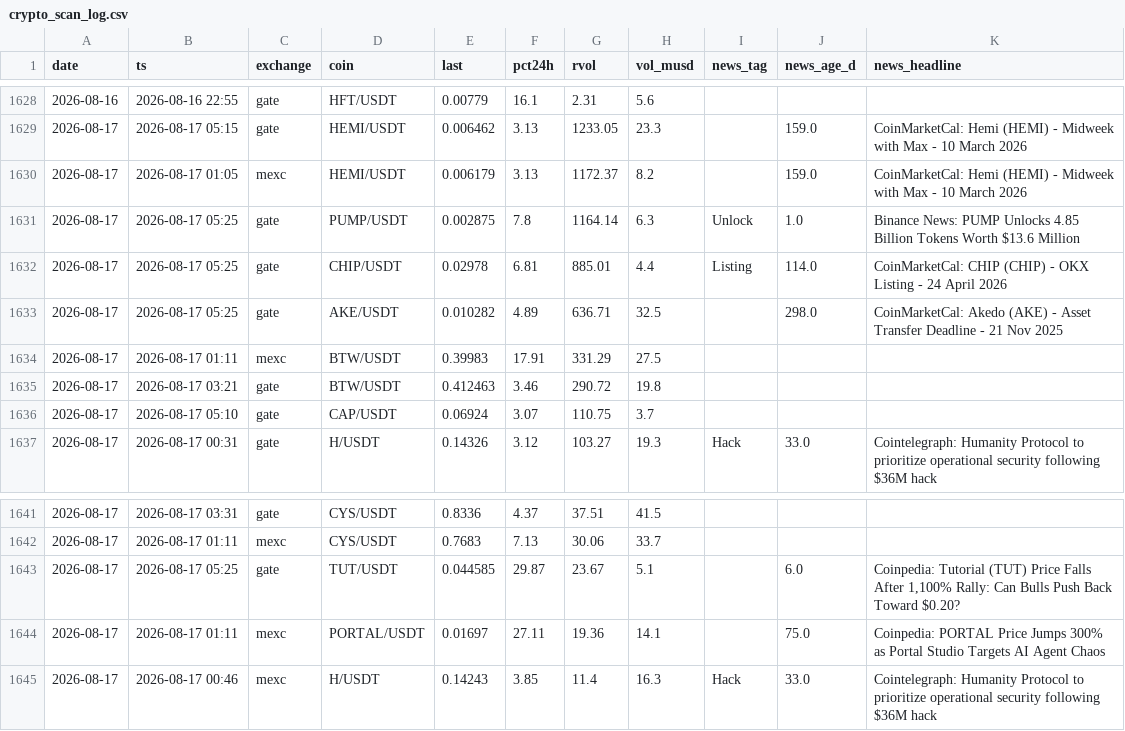
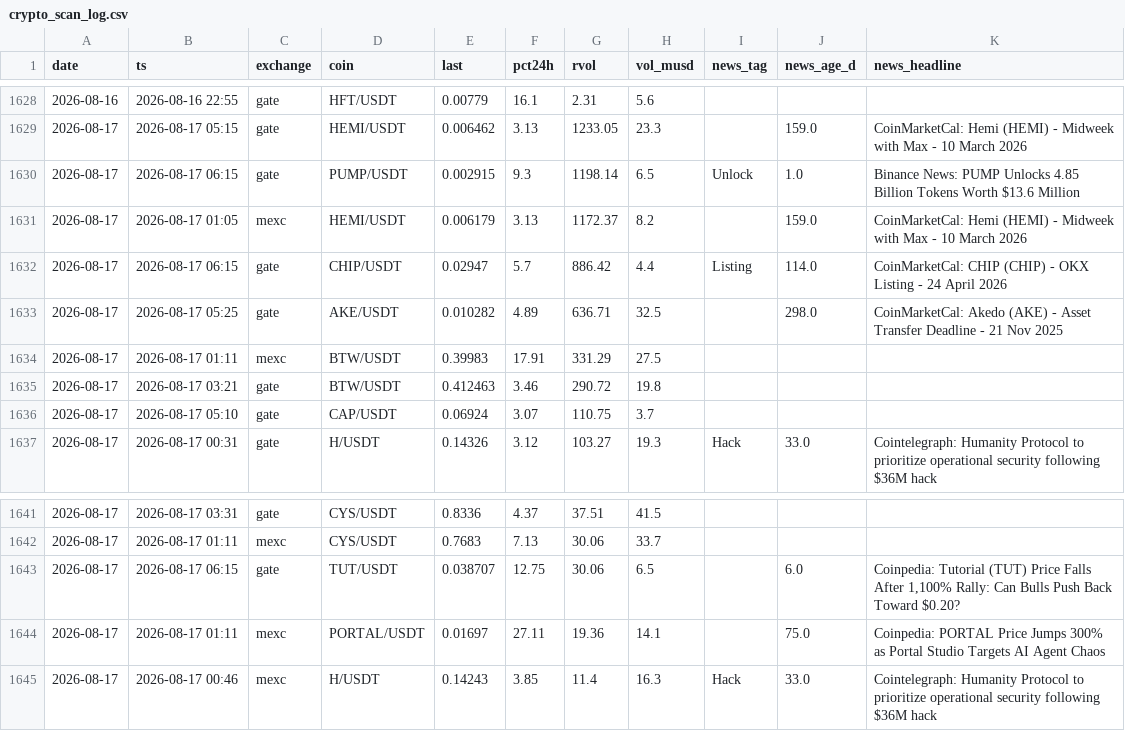
Before and after one commit to ChrisM001/scanner-site, a CSV file: crypto_scan_log.csv, drawn as a sheet; only a part is shown, gaps mark what is left out.

```diff
--- a/crypto_scan_log.csv
+++ b/crypto_scan_log.csv
@@ -1629,5 +1629,5 @@ date,ts,exchange,coin,last,pct24h,rvol,vol_musd,news_tag,news_age_d,news_headlin
 2026-08-17,2026-08-17 05:15,gate,HEMI/USDT,0.006462,3.13,1233.05,23.3,,159.0,CoinMarketCal: Hemi (HEMI) - Midweek with Max - 10 March 2026
+2026-08-17,2026-08-17 06:15,gate,PUMP/USDT,0.002915,9.3,1198.14,6.5,Unlock,1.0,Binance News: PUMP Unlocks 4.85 Billion Tokens Worth $13.6 Million
 2026-08-17,2026-08-17 01:05,mexc,HEMI/USDT,0.006179,3.13,1172.37,8.2,,159.0,CoinMarketCal: Hemi (HEMI) - Midweek with Max - 10 March 2026
-2026-08-17,2026-08-17 05:25,gate,PUMP/USDT,0.002875,7.8,1164.14,6.3,Unlock,1.0,Binance News: PUMP Unlocks 4.85 Billion Tokens Worth $13.6 Million
-2026-08-17,2026-08-17 05:25,gate,CHIP/USDT,0.02978,6.81,885.01,4.4,Listing,114.0,CoinMarketCal: CHIP (CHIP) - OKX Listing - 24 April 2026
+2026-08-17,2026-08-17 06:15,gate,CHIP/USDT,0.02947,5.7,886.42,4.4,Listing,114.0,CoinMarketCal: CHIP (CHIP) - OKX Listing - 24 April 2026
 2026-08-17,2026-08-17 05:25,gate,AKE/USDT,0.010282,4.89,636.71,32.5,,298.0,CoinMarketCal: Akedo (AKE) - Asset Transfer Deadline - 21 Nov 2025
@@ -1642,3 +1642,3 @@ date,ts,exchange,coin,last,pct24h,rvol,vol_musd,news_tag,news_age_d,news_headlin
 2026-08-17,2026-08-17 01:11,mexc,CYS/USDT,0.7683,7.13,30.06,33.7,,,
-2026-08-17,2026-08-17 05:25,gate,TUT/USDT,0.044585,29.87,23.67,5.1,,6.0,"Coinpedia: Tutorial (TUT) Price Falls After 1,100% Rally: Can Bulls Push Back Toward $0.20?"
+2026-08-17,2026-08-17 06:15,gate,TUT/USDT,0.038707,12.75,30.06,6.5,,6.0,"Coinpedia: Tutorial (TUT) Price Falls After 1,100% Rally: Can Bulls Push Back Toward $0.20?"
 2026-08-17,2026-08-17 01:11,mexc,PORTAL/USDT,0.01697,27.11,19.36,14.1,,75.0,Coinpedia: PORTAL Price Jumps 300% as Portal Studio Targets AI Agent Chaos
```
Also changed, not shown: 1 other file.
